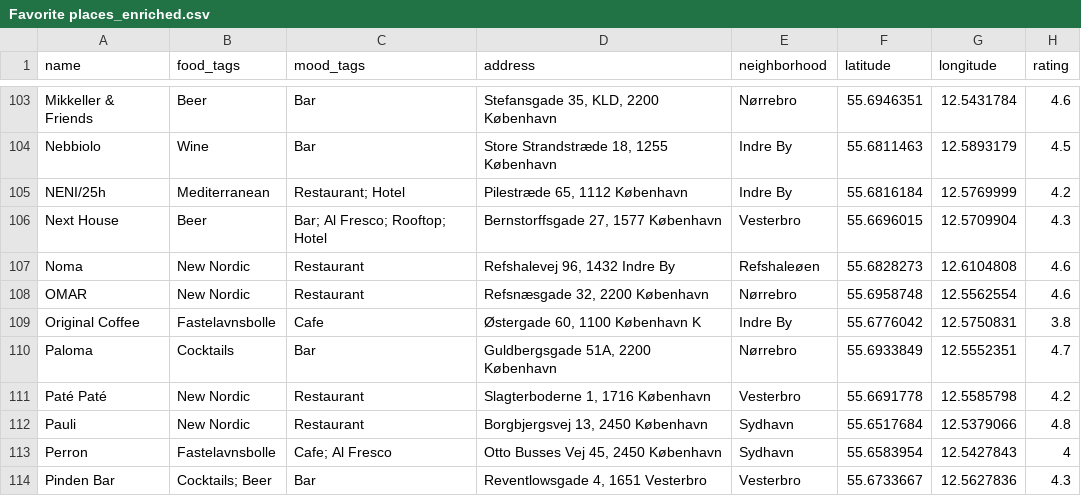
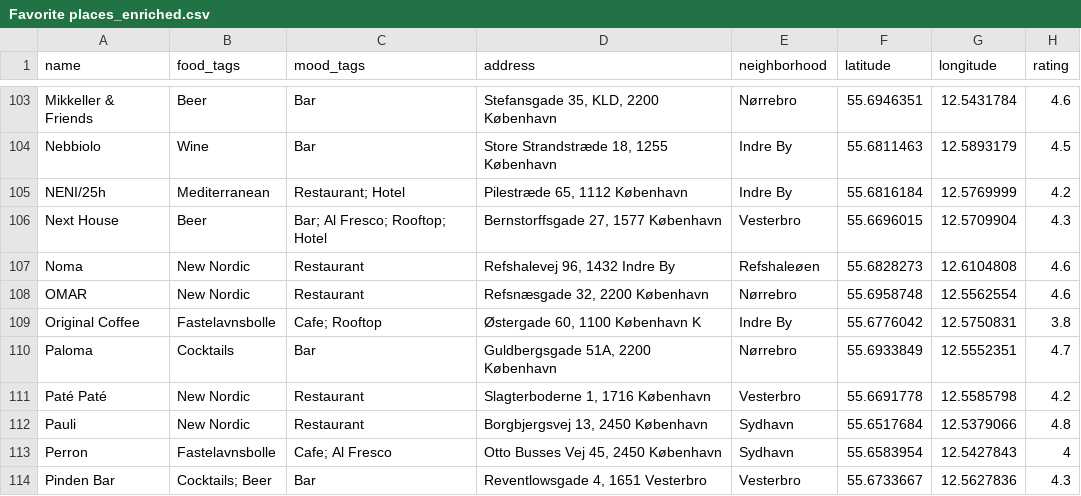
Before and after one commit to Hannazzzzz/cph-food-files-v0.1, a CSV file: Favorite places_enriched.csv, drawn as a sheet; only a part is shown, gaps mark what is left out; the diff names each change by its address in the sheet, - before the commit and + after, or states it on an @@ line.

Commit message:
Rooftop

```diff
--- a/Favorite places_enriched.csv
+++ b/Favorite places_enriched.csv
-C109 (mood_tags): Cafe
+C109 (mood_tags): Cafe; Rooftop
```
